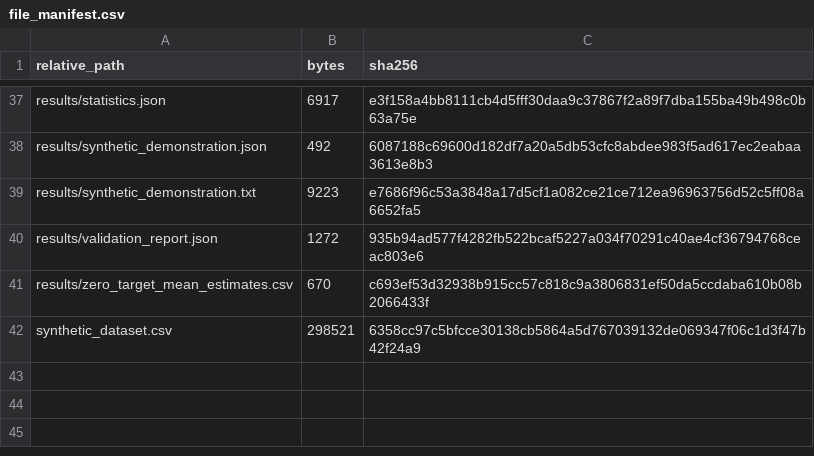
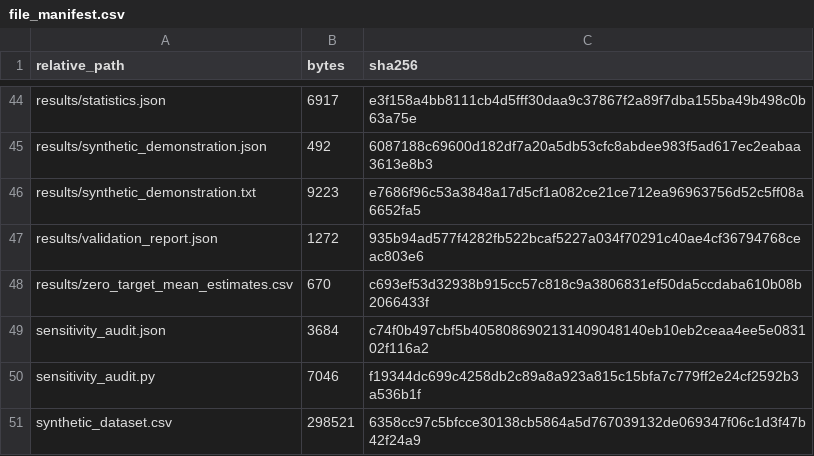
Before and after one commit to ellawang1001/shoulder-abduction-correction, a CSV file: results/file_manifest.csv, drawn as a sheet; only a part is shown, gaps mark what is left out; the diff covers the shown part only.

```diff
--- a/results/file_manifest.csv
+++ b/results/file_manifest.csv
@@ -41,2 +48,4 @@ results/validation_report.json,1272,935b94ad577f4282fb522bcaf5227a034f70291c40ae
 results/zero_target_mean_estimates.csv,670,c693ef53d32938b915cc57c818c9a3806831ef50da5ccdaba610b08b2066433f
+sensitivity_audit.json,3684,c74f0b497cbf5b4058086902131409048140eb10eb2ceaa4ee5e083102f116a2
+sensitivity_audit.py,7046,f19344dc699c4258db2c89a8a923a815c15bfa7c779ff2e24cf2592b3a536b1f
 synthetic_dataset.csv,298521,6358cc97c5bfcce30138cb5864a5d767039132de069347f06c1d3f47b42f24a9
```
Also changed, not shown: 7 added rows and 24 edited cells elsewhere in this file, 14 other files.
